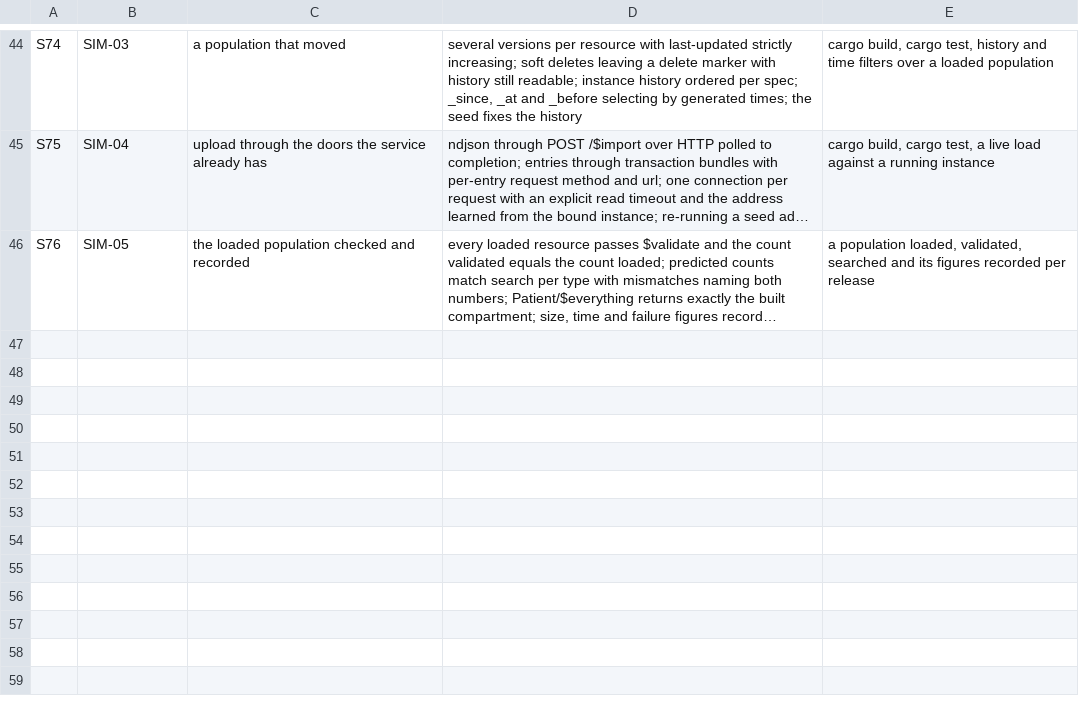
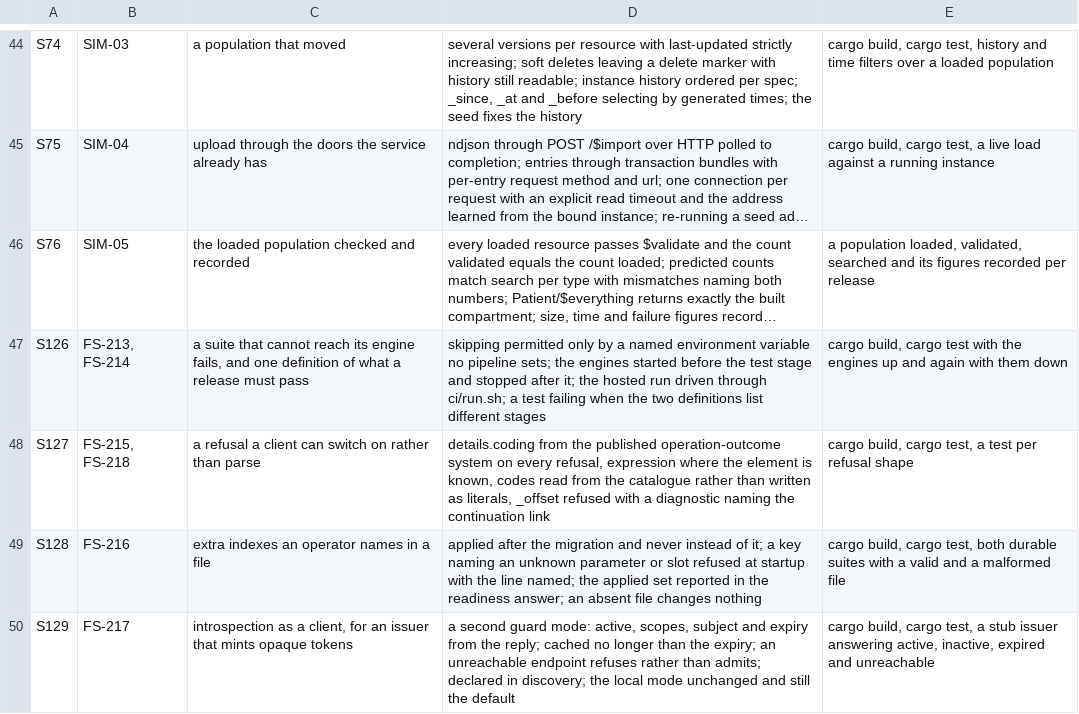
Before and after one commit to andreoss/fhir-service, a TSV file: tools/sprints.tsv, drawn as a sheet; only a part is shown, gaps mark what is left out; long unchanged cells end in …; the diff names each change by its address in the sheet, - before the commit and + after, or states it on an @@ line.

Commit message:
plan S126-S129 for FS-213 to FS-218

```diff
--- a/tools/sprints.tsv
+++ b/tools/sprints.tsv
+row 47: S126 | FS-213, FS-214 | a suite that cannot reach its engine fails, and one definition of what a release must pass | skipping permitted only by a named environment variable no pipeline sets; the engines started before the test stage and stopped after it; the hosted run driven through ci/run.sh; a test failing when the two definitions list different stages | cargo build, cargo test with the engines up and again with them down
+row 48: S127 | FS-215, FS-218 | a refusal a client can switch on rather than parse | details.coding from the published operation-outcome system on every refusal, expression where the element is known, codes read from the catalogue rather than written as literals, _offset refused with a diagnostic naming the continuation link | cargo build, cargo test, a test per refusal shape
+row 49: S128 | FS-216 | extra indexes an operator names in a file | applied after the migration and never instead of it; a key naming an unknown parameter or slot refused at startup with the line named; the applied set reported in the readiness answer; an absent file changes nothing | cargo build, cargo test, both durable suites with a valid and a malformed file
+row 50: S129 | FS-217 | introspection as a client, for an issuer that mints opaque tokens | a second guard mode: active, scopes, subject and expiry from the reply; cached no longer than the expiry; an unreachable endpoint refuses rather than admits; declared in discovery; the local mode unchanged and still the default | cargo build, cargo test, a stub issuer answering active, inactive, expired and unreachable
```
